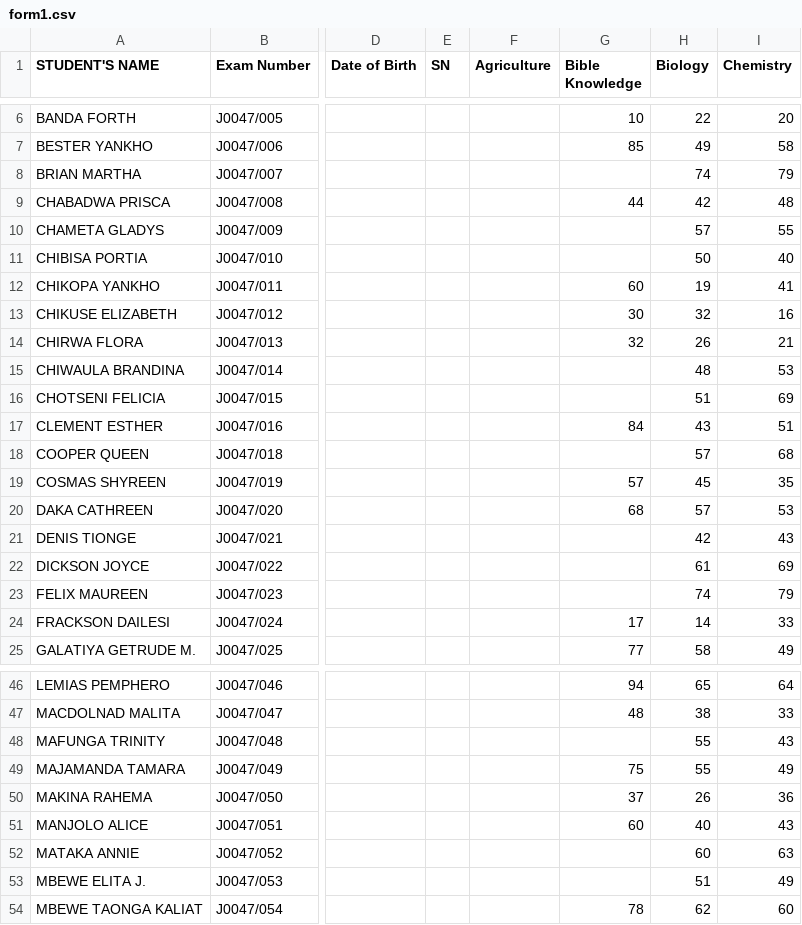
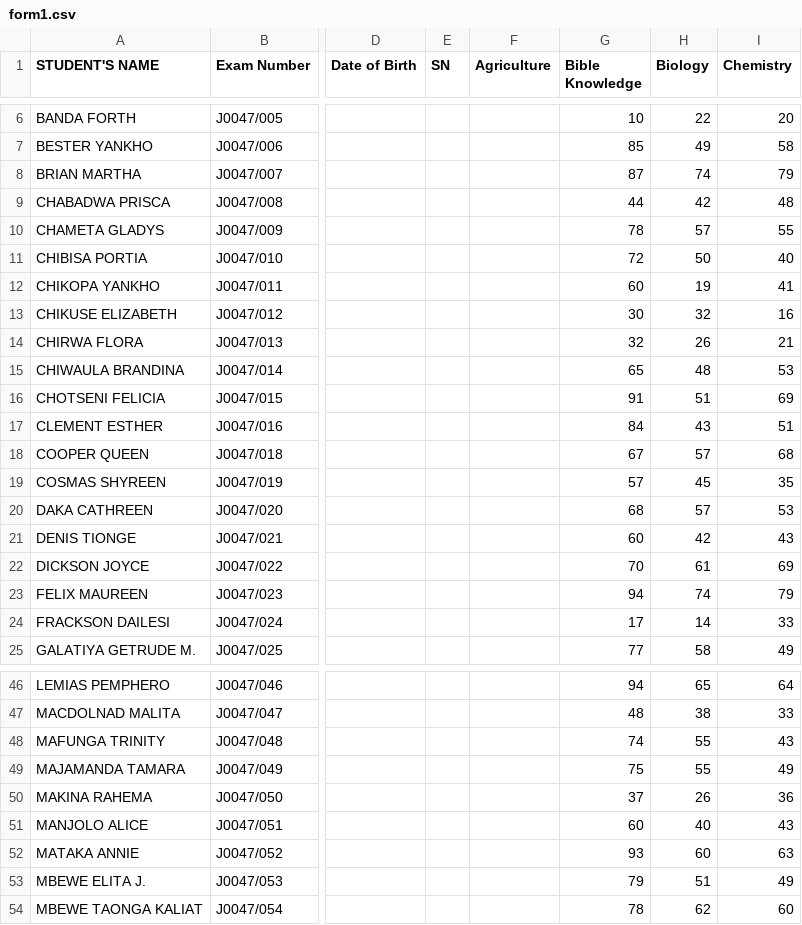
Before and after one commit to magawass/m, a CSV file: form1.csv, drawn as a sheet; only a part is shown, gaps mark what is left out; the diff covers the shown part only; the diff names each change by its address in the sheet, - before the commit and + after, or states it on an @@ line.

Commit message:
Update: form1 - Bible Knowledge (8/22/2026, 3:31:58 PM)

```diff
--- a/form1.csv
+++ b/form1.csv
-G8 (Bible Knowledge): (empty)
+G8 (Bible Knowledge): 87
-G10 (Bible Knowledge): (empty)
+G10 (Bible Knowledge): 78
-G11 (Bible Knowledge): (empty)
+G11 (Bible Knowledge): 72
-G15 (Bible Knowledge): (empty)
+G15 (Bible Knowledge): 65
-G16 (Bible Knowledge): (empty)
+G16 (Bible Knowledge): 91
-G18 (Bible Knowledge): (empty)
+G18 (Bible Knowledge): 67
-G21 (Bible Knowledge): (empty)
+G21 (Bible Knowledge): 60
-G22 (Bible Knowledge): (empty)
+G22 (Bible Knowledge): 70
-G23 (Bible Knowledge): (empty)
+G23 (Bible Knowledge): 94
-G48 (Bible Knowledge): (empty)
+G48 (Bible Knowledge): 74
-G52 (Bible Knowledge): (empty)
+G52 (Bible Knowledge): 93
-G53 (Bible Knowledge): (empty)
+G53 (Bible Knowledge): 79
```
Also changed, not shown: 21 edited cells elsewhere in this file.
